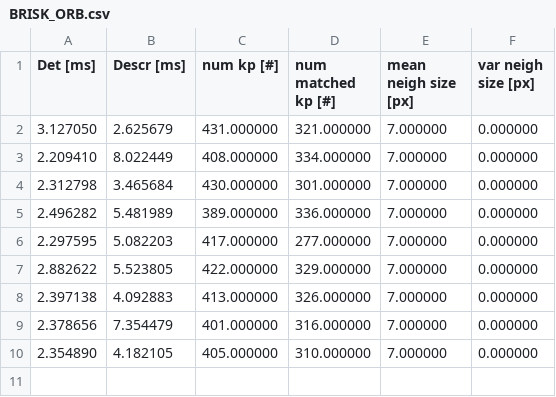
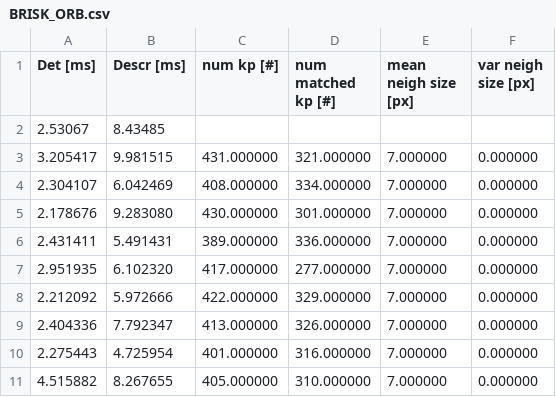
Before and after one commit to ggsggs/SensorFusion-FeatureTracking, a CSV file: logs/BRISK_ORB.csv, drawn as a sheet.

```diff
--- a/logs/BRISK_ORB.csv
+++ b/logs/BRISK_ORB.csv
@@ -1,10 +1,11 @@
 Det [ms], Descr [ms], num kp [#], num matched kp [#], mean neigh size [px], var neigh size [px]
- 3.127050, 2.625679, 431.000000, 321.000000, 7.000000, 0.000000
- 2.209410, 8.022449, 408.000000, 334.000000, 7.000000, 0.000000
- 2.312798, 3.465684, 430.000000, 301.000000, 7.000000, 0.000000
- 2.496282, 5.481989, 389.000000, 336.000000, 7.000000, 0.000000
- 2.297595, 5.082203, 417.000000, 277.000000, 7.000000, 0.000000
- 2.882622, 5.523805, 422.000000, 329.000000, 7.000000, 0.000000
- 2.397138, 4.092883, 413.000000, 326.000000, 7.000000, 0.000000
- 2.378656, 7.354479, 401.000000, 316.000000, 7.000000, 0.000000
- 2.354890, 4.182105, 405.000000, 310.000000, 7.000000, 0.000000
+2.53067, 8.43485
+3.205417, 9.981515, 431.000000, 321.000000, 7.000000, 0.000000
+2.304107, 6.042469, 408.000000, 334.000000, 7.000000, 0.000000
+2.178676, 9.283080, 430.000000, 301.000000, 7.000000, 0.000000
+2.431411, 5.491431, 389.000000, 336.000000, 7.000000, 0.000000
+2.951935, 6.102320, 417.000000, 277.000000, 7.000000, 0.000000
+2.212092, 5.972666, 422.000000, 329.000000, 7.000000, 0.000000
+2.404336, 7.792347, 413.000000, 326.000000, 7.000000, 0.000000
+2.275443, 4.725954, 401.000000, 316.000000, 7.000000, 0.000000
+4.515882, 8.267655, 405.000000, 310.000000, 7.000000, 0.000000
```
Also changed, not shown: logs/summary.csv, 2 other files.
